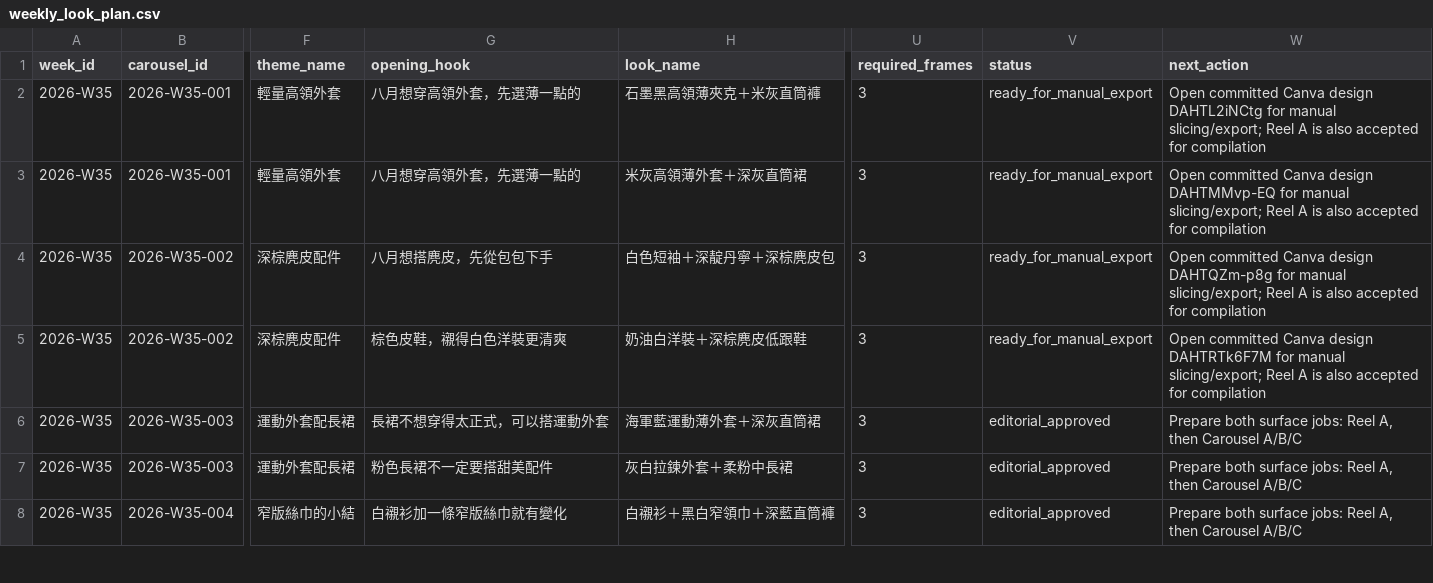
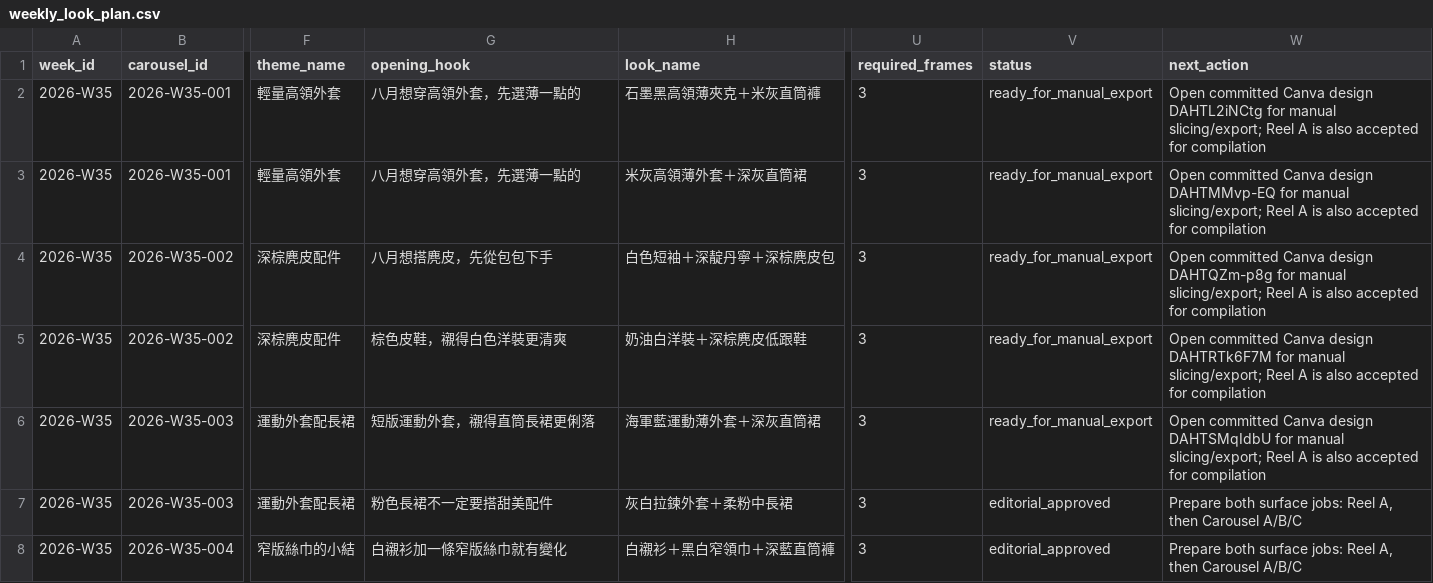
Before and after one commit to fcsh1526/codex-fittingrooom, a CSV file: 10_automation/runs/2026-W35/weekly_look_plan.csv, drawn as a sheet; only a part is shown, gaps mark what is left out; the diff names each change by its address in the sheet, - before the commit and + after, or states it on an @@ line.

```diff
--- a/10_automation/runs/2026-W35/weekly_look_plan.csv
+++ b/10_automation/runs/2026-W35/weekly_look_plan.csv
-G6 (opening_hook): 長裙不想穿得太正式，可以搭運動外套
+G6 (opening_hook): 短版運動外套，襯得直筒長裙更俐落
-V6 (status): editorial_approved
+V6 (status): ready_for_manual_export
-W6 (next_action): Prepare both surface jobs: Reel A, then Carousel A/B/C
+W6 (next_action): Open committed Canva design DAHTSMqIdbU for manual slicing/export; Reel A is also accepted for compilation
```
Also changed, not shown: 10_automation/runs/2026-W35/generated_images/2026-W35-003/looks/2026-W35-003-L01/carousel/review_sheet.csv, 6 other files.
